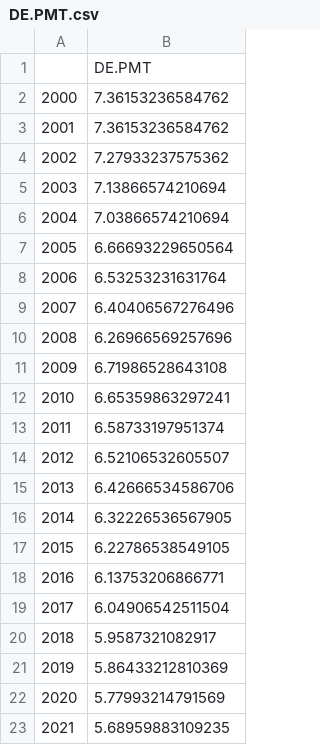
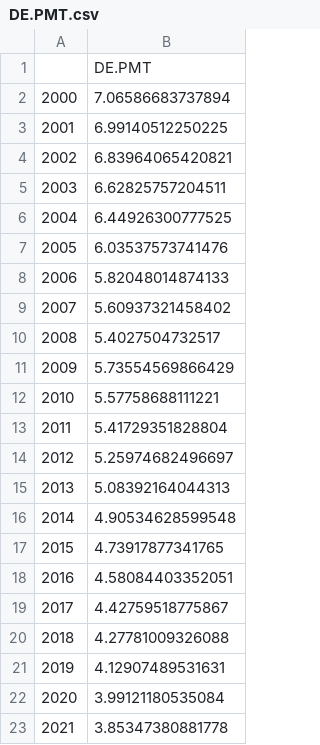
Before and after one commit to jsekamane/Workdir, a CSV file: Paper/Figures/DE.PMT.csv, drawn as a sheet.

```diff
--- a/Paper/Figures/DE.PMT.csv
+++ b/Paper/Figures/DE.PMT.csv
@@ -1,23 +1,23 @@
 "","DE.PMT"
-"2000",7.36153236584762
-"2001",7.36153236584762
-"2002",7.27933237575362
-"2003",7.13866574210694
-"2004",7.03866574210694
-"2005",6.66693229650564
-"2006",6.53253231631764
-"2007",6.40406567276496
-"2008",6.26966569257696
-"2009",6.71986528643108
-"2010",6.65359863297241
-"2011",6.58733197951374
-"2012",6.52106532605507
-"2013",6.42666534586706
-"2014",6.32226536567905
-"2015",6.22786538549105
-"2016",6.13753206866771
-"2017",6.04906542511504
-"2018",5.9587321082917
-"2019",5.86433212810369
-"2020",5.77993214791569
-"2021",5.68959883109235
+"2000",7.06586683737894
+"2001",6.99140512250225
+"2002",6.83964065420821
+"2003",6.62825757204511
+"2004",6.44926300777525
+"2005",6.03537573741476
+"2006",5.82048014874133
+"2007",5.60937321458402
+"2008",5.4027504732517
+"2009",5.73554569866429
+"2010",5.57758688111221
+"2011",5.41729351828804
+"2012",5.25974682496697
+"2013",5.08392164044313
+"2014",4.90534628599548
+"2015",4.73917877341765
+"2016",4.58084403352051
+"2017",4.42759518775867
+"2018",4.27781009326088
+"2019",4.12907489531631
+"2020",3.99121180535084
+"2021",3.85347380881778
```
Also changed, not shown: Paper/Figures/LT.PMT.csv, Paper/Figures/UK.PMT.csv, 2 other files.
